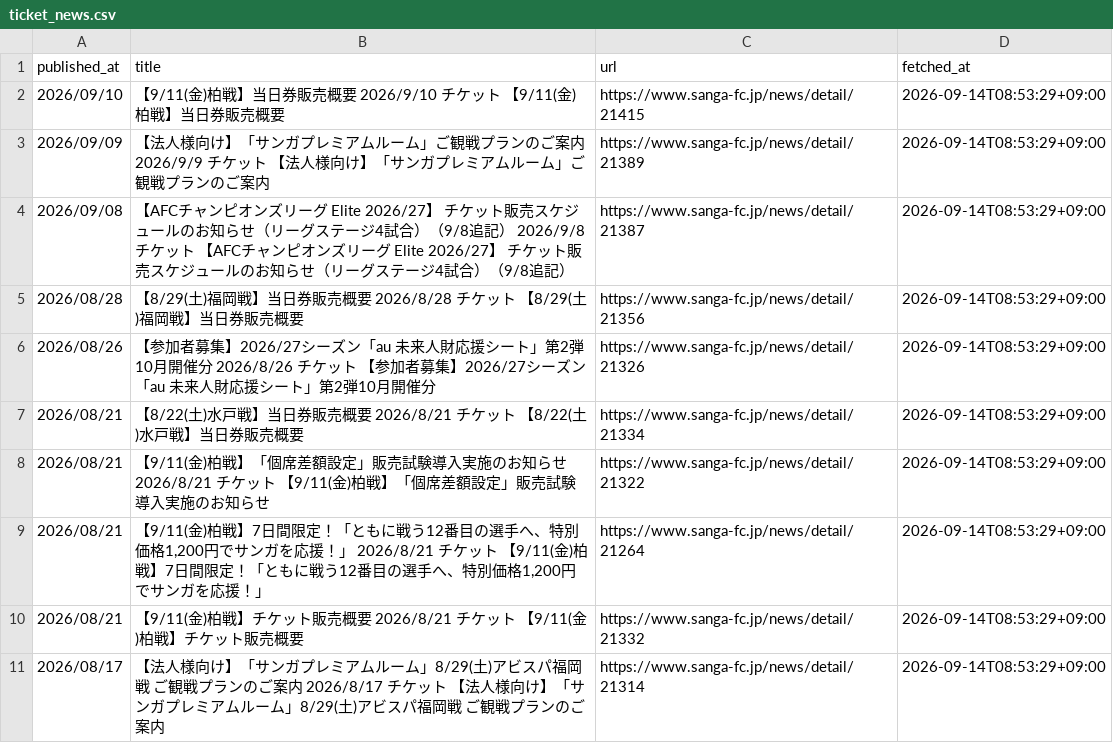
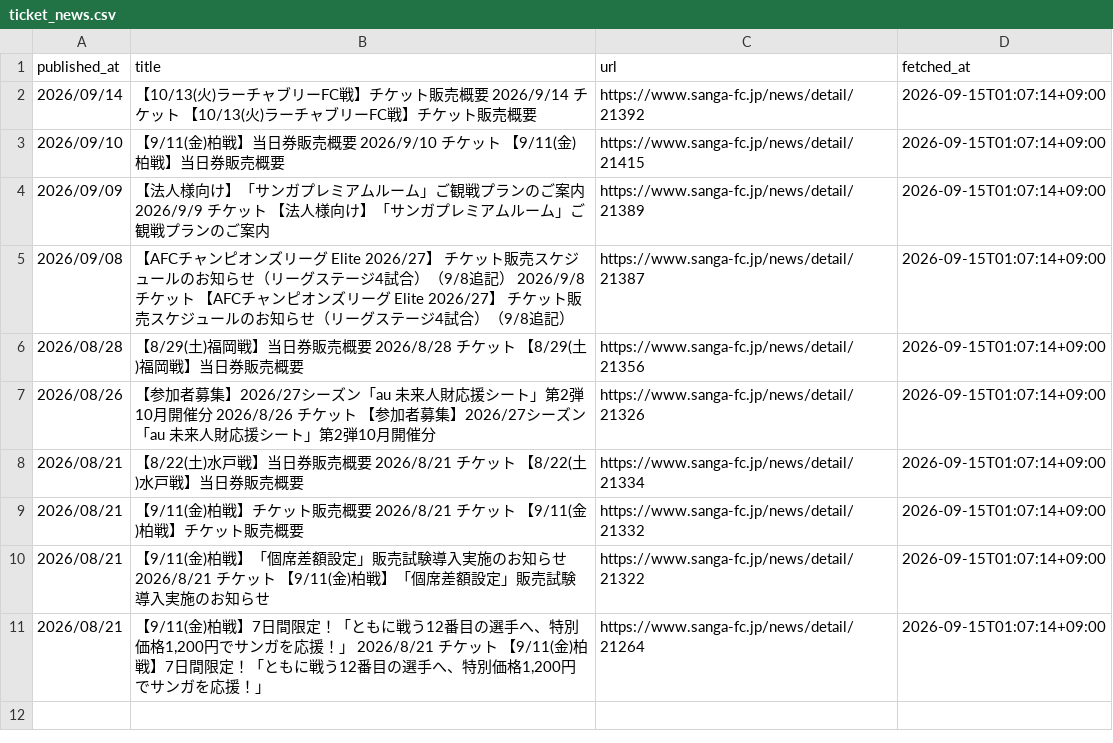
Before and after one commit to bizdocsupport/club-ticket-navi-kyoto, a CSV file: data/ticket_news.csv, drawn as a sheet.

```diff
--- a/data/ticket_news.csv
+++ b/data/ticket_news.csv
@@ -1,11 +1,11 @@
 published_at,title,url,fetched_at
-2026/09/10,【9/11(金)柏戦】当日券販売概要 2026/9/10 チケット 【9/11(金)柏戦】当日券販売概要,https://www.sanga-fc.jp/news/detail/21415,2026-09-14T08:53:29+09:00
-2026/09/09,【法人様向け】「サンガプレミアムルーム」ご観戦プランのご案内 2026/9/9 チケット 【法人様向け】「サンガプレミアムルーム」ご観戦プランのご案内,https://www.sanga-fc.jp/news/detail/21389,2026-09-14T08:53:29+09:00
-2026/09/08,【AFCチャンピオンズリーグ Elite 2026/27】 チケット販売スケジュールのお知らせ（リーグステージ4試合）（9/8追記） 2026/9/8 チケット 【AFCチャンピオンズリーグ Elite 2026/27】 チケット販売スケジュールのお知らせ（リーグステージ4試合）（9/8追記）,https://www.sanga-fc.jp/news/detail/21387,2026-09-14T08:53:29+09:00
-2026/08/28,【8/29(土)福岡戦】当日券販売概要 2026/8/28 チケット 【8/29(土)福岡戦】当日券販売概要,https://www.sanga-fc.jp/news/detail/21356,2026-09-14T08:53:29+09:00
-2026/08/26,【参加者募集】2026/27シーズン「au 未来人財応援シート」第2弾10月開催分 2026/8/26 チケット 【参加者募集】2026/27シーズン「au 未来人財応援シート」第2弾10月開催分,https://www.sanga-fc.jp/news/detail/21326,2026-09-14T08:53:29+09:00
-2026/08/21,【8/22(土)水戸戦】当日券販売概要 2026/8/21 チケット 【8/22(土)水戸戦】当日券販売概要,https://www.sanga-fc.jp/news/detail/21334,2026-09-14T08:53:29+09:00
-2026/08/21,【9/11(金)柏戦】「個席差額設定」販売試験導入実施のお知らせ 2026/8/21 チケット 【9/11(金)柏戦】「個席差額設定」販売試験導入実施のお知らせ,https://www.sanga-fc.jp/news/detail/21322,2026-09-14T08:53:29+09:00
-2026/08/21,"【9/11(金)柏戦】7日間限定！「ともに戦う12番目の選手へ、特別価格1,200円でサンガを応援！」 2026/8/21 チケット 【9/11(金)柏戦】7日間限定！「ともに戦う12番目の選手へ、特別価格1,200円でサンガを応援！」",https://www.sanga-fc.jp/news/detail/21264,2026-09-14T08:53:29+09:00
-2026/08/21,【9/11(金)柏戦】チケット販売概要 2026/8/21 チケット 【9/11(金)柏戦】チケット販売概要,https://www.sanga-fc.jp/news/detail/21332,2026-09-14T08:53:29+09:00
-2026/08/17,【法人様向け】「サンガプレミアムルーム」8/29(土)アビスパ福岡戦 ご観戦プランのご案内 2026/8/17 チケット 【法人様向け】「サンガプレミアムルーム」8/29(土)アビスパ福岡戦 ご観戦プランのご案内,https://www.sanga-fc.jp/news/detail/21314,2026-09-14T08:53:29+09:00
+2026/09/14,【10/13(火)ラーチャブリーFC戦】チケット販売概要 2026/9/14 チケット 【10/13(火)ラーチャブリーFC戦】チケット販売概要,https://www.sanga-fc.jp/news/detail/21392,2026-09-15T01:07:14+09:00
+2026/09/10,【9/11(金)柏戦】当日券販売概要 2026/9/10 チケット 【9/11(金)柏戦】当日券販売概要,https://www.sanga-fc.jp/news/detail/21415,2026-09-15T01:07:14+09:00
+2026/09/09,【法人様向け】「サンガプレミアムルーム」ご観戦プランのご案内 2026/9/9 チケット 【法人様向け】「サンガプレミアムルーム」ご観戦プランのご案内,https://www.sanga-fc.jp/news/detail/21389,2026-09-15T01:07:14+09:00
+2026/09/08,【AFCチャンピオンズリーグ Elite 2026/27】 チケット販売スケジュールのお知らせ（リーグステージ4試合）（9/8追記） 2026/9/8 チケット 【AFCチャンピオンズリーグ Elite 2026/27】 チケット販売スケジュールのお知らせ（リーグステージ4試合）（9/8追記）,https://www.sanga-fc.jp/news/detail/21387,2026-09-15T01:07:14+09:00
+2026/08/28,【8/29(土)福岡戦】当日券販売概要 2026/8/28 チケット 【8/29(土)福岡戦】当日券販売概要,https://www.sanga-fc.jp/news/detail/21356,2026-09-15T01:07:14+09:00
+2026/08/26,【参加者募集】2026/27シーズン「au 未来人財応援シート」第2弾10月開催分 2026/8/26 チケット 【参加者募集】2026/27シーズン「au 未来人財応援シート」第2弾10月開催分,https://www.sanga-fc.jp/news/detail/21326,2026-09-15T01:07:14+09:00
+2026/08/21,【8/22(土)水戸戦】当日券販売概要 2026/8/21 チケット 【8/22(土)水戸戦】当日券販売概要,https://www.sanga-fc.jp/news/detail/21334,2026-09-15T01:07:14+09:00
+2026/08/21,【9/11(金)柏戦】チケット販売概要 2026/8/21 チケット 【9/11(金)柏戦】チケット販売概要,https://www.sanga-fc.jp/news/detail/21332,2026-09-15T01:07:14+09:00
+2026/08/21,【9/11(金)柏戦】「個席差額設定」販売試験導入実施のお知らせ 2026/8/21 チケット 【9/11(金)柏戦】「個席差額設定」販売試験導入実施のお知らせ,https://www.sanga-fc.jp/news/detail/21322,2026-09-15T01:07:14+09:00
+2026/08/21,"【9/11(金)柏戦】7日間限定！「ともに戦う12番目の選手へ、特別価格1,200円でサンガを応援！」 2026/8/21 チケット 【9/11(金)柏戦】7日間限定！「ともに戦う12番目の選手へ、特別価格1,200円でサンガを応援！」",https://www.sanga-fc.jp/news/detail/21264,2026-09-15T01:07:14+09:00
```
Also changed, not shown: data/matches.csv, 1 other file.
